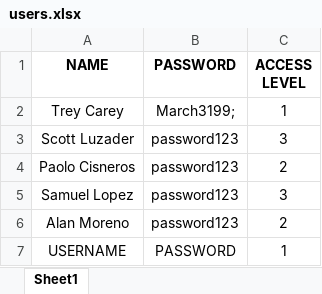
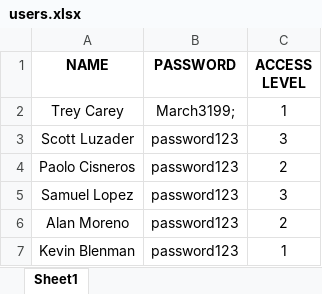
Before and after one commit to POK-AV/LTSDV, an Excel workbook: bin/files/users.xlsx, sheet Sheet1, drawn as a sheet; values as stored, in another font and other column widths than the file's, no borders; removed rows and columns are numbered as before the commit, all else as after; the diff names each change by its address in the sheet, - before the commit and + after, or states it on an @@ line.

```diff
--- a/bin/files/users.xlsx (sheet Sheet1)
+++ b/bin/files/users.xlsx (sheet Sheet1)
-row 7: USERNAME | PASSWORD | 1
+row 7: Kevin Blenman | password123 | 1
```
Also changed, not shown: resources/files/users.xlsx, 10 other files.
